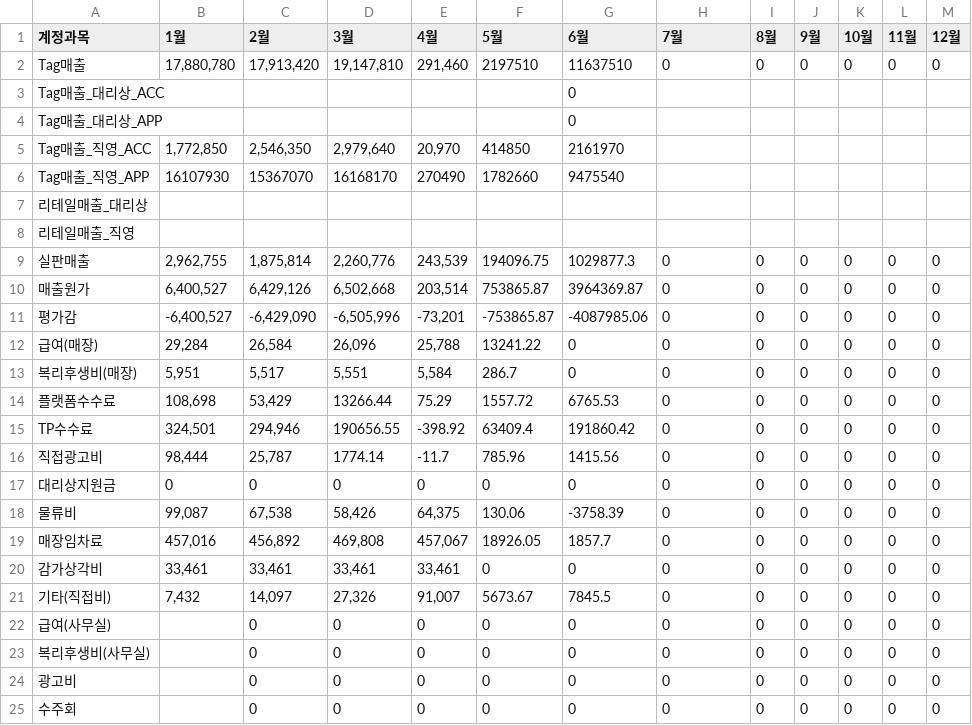
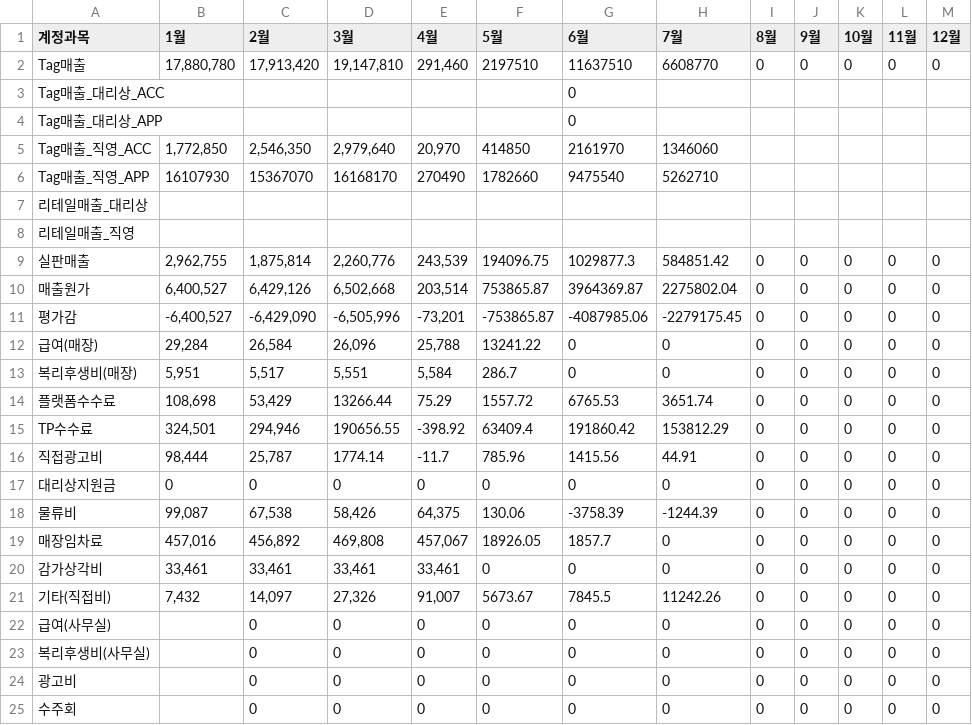
Before and after one commit to xuanm0221-dev/CNFS, a CSV file: 파일/PL_brand/duvetica/2026.csv, drawn as a sheet; only a part is shown.

```diff
--- a/파일/PL_brand/duvetica/2026.csv
+++ b/파일/PL_brand/duvetica/2026.csv
@@ -1,22 +1,22 @@
 계정과목,1월,2월,3월,4월,5월,6월,7월,8월,9월,10월,11월,12월
-Tag매출,"17,880,780","17,913,420","19,147,810","291,460",2197510,11637510,0,0,0,0,0,0
+Tag매출,"17,880,780","17,913,420","19,147,810","291,460",2197510,11637510,6608770,0,0,0,0,0
 Tag매출_대리상_ACC,,,,,,0,,,,,,
 Tag매출_대리상_APP,,,,,,0,,,,,,
-Tag매출_직영_ACC,"1,772,850","2,546,350","2,979,640","20,970",414850,2161970,,,,,,
-Tag매출_직영_APP,16107930,15367070,16168170,270490,1782660,9475540,,,,,,
+Tag매출_직영_ACC,"1,772,850","2,546,350","2,979,640","20,970",414850,2161970,1346060,,,,,
+Tag매출_직영_APP,16107930,15367070,16168170,270490,1782660,9475540,5262710,,,,,
 리테일매출_대리상,,,,,,,,,,,,
 리테일매출_직영,,,,,,,,,,,,
-실판매출,"2,962,755","1,875,814","2,260,776","243,539",194096.75,1029877.3,0,0,0,0,0,0
-매출원가,"6,400,527","6,429,126","6,502,668","203,514",753865.87,3964369.87,0,0,0,0,0,0
-평가감,"-6,400,527","-6,429,090","-6,505,996","-73,201",-753865.87,-4087985.06,0,0,0,0,0,0
+실판매출,"2,962,755","1,875,814","2,260,776","243,539",194096.75,1029877.3,584851.42,0,0,0,0,0
+매출원가,"6,400,527","6,429,126","6,502,668","203,514",753865.87,3964369.87,2275802.04,0,0,0,0,0
+평가감,"-6,400,527","-6,429,090","-6,505,996","-73,201",-753865.87,-4087985.06,-2279175.45,0,0,0,0,0
 급여(매장),"29,284","26,584","26,096","25,788",13241.22,0,0,0,0,0,0,0
 복리후생비(매장),"5,951","5,517","5,551","5,584",286.7,0,0,0,0,0,0,0
-플랫폼수수료,"108,698","53,429",13266.44,75.29,1557.72,6765.53,0,0,0,0,0,0
-TP수수료,"324,501","294,946",190656.55,-398.92,63409.4,191860.42,0,0,0,0,0,0
-직접광고비,"98,444","25,787",1774.14,-11.7,785.96,1415.56,0,0,0,0,0,0
+플랫폼수수료,"108,698","53,429",13266.44,75.29,1557.72,6765.53,3651.74,0,0,0,0,0
+TP수수료,"324,501","294,946",190656.55,-398.92,63409.4,191860.42,153812.29,0,0,0,0,0
+직접광고비,"98,444","25,787",1774.14,-11.7,785.96,1415.56,44.91,0,0,0,0,0
 대리상지원금,0,0,0,0,0,0,0,0,0,0,0,0
-물류비,"99,087","67,538","58,426","64,375",130.06,-3758.39,0,0,0,0,0,0
+물류비,"99,087","67,538","58,426","64,375",130.06,-3758.39,-1244.39,0,0,0,0,0
 매장임차료,"457,016","456,892","469,808","457,067",18926.05,1857.7,0,0,0,0,0,0
 감가상각비,"33,461","33,461","33,461","33,461",0,0,0,0,0,0,0,0
-기타(직접비),"7,432","14,097","27,326","91,007",5673.67,7845.5,0,0,0,0,0,0
+기타(직접비),"7,432","14,097","27,326","91,007",5673.67,7845.5,11242.26,0,0,0,0,0
 급여(사무실),,0,0,0,0,0,0,0,0,0,0,0
```
Also changed, not shown: 보조파일(simu)/26년대리상출고계획.csv, 파일/PL_brand/discovery/2026.csv, 12 other files.
